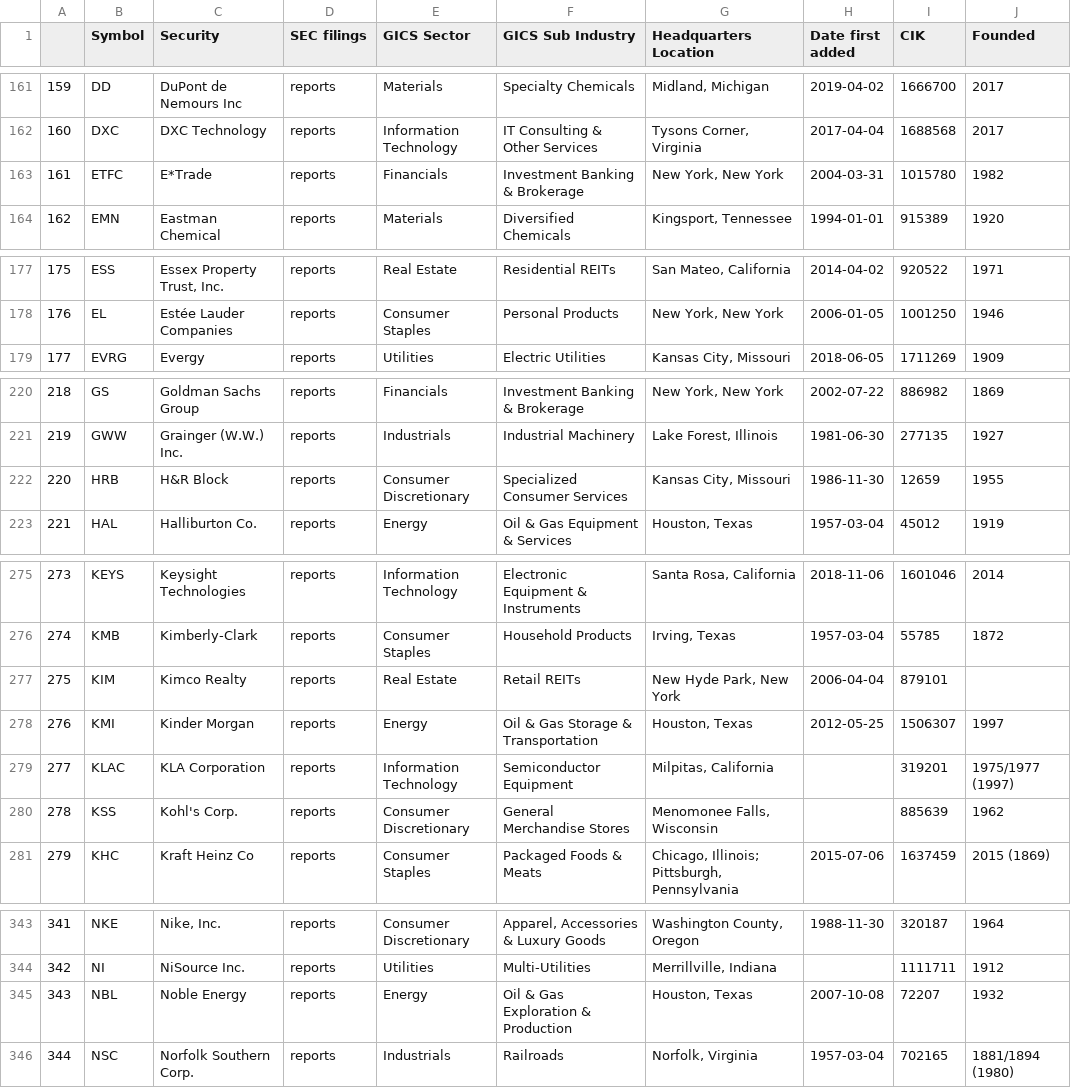
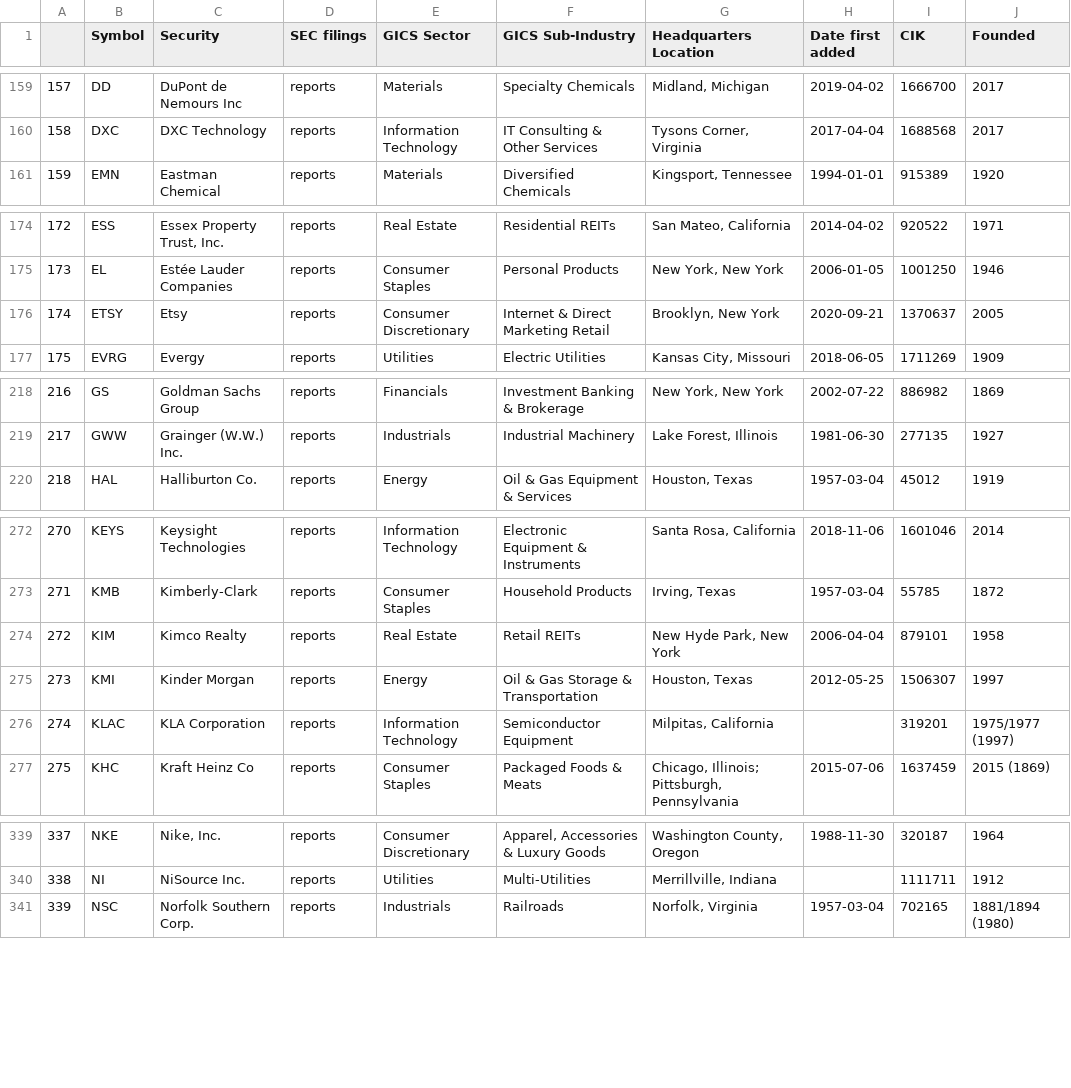
Before and after one commit to Ajwinarski/AutoInvestBot, a CSV file: db/S&P500-Info.csv, drawn as a sheet; only a part is shown, gaps mark what is left out; removed rows and columns are numbered as before the commit, all else as after; the diff covers the shown part only; the diff names each change by its address in the sheet, - before the commit and + after, or states it on an @@ line.

Commit message:
Small GUI testing, mostly MarketDataHandler changes and file restructure

```diff
--- a/db/S&P500-Info.csv
+++ b/db/S&P500-Info.csv
-F1: GICS Sub Industry
+F1: GICS Sub-Industry
@@ column A renumbered between rows 47 and 475 @@
-row 163: 161 | ETFC | E*Trade | reports | Financials | Investment Banking & Brokerage | New York, New York | 2004-03-31 | 1015780 | 1982
+row 176: 174 | ETSY | Etsy | reports | Consumer Discretionary | Internet & Direct Marketing Retail | Brooklyn, New York | 2020-09-21 | 1370637 | 2005
-row 222: 220 | HRB | H&R Block | reports | Consumer Discretionary | Specialized Consumer Services | Kansas City, Missouri | 1986-11-30 | 12659 | 1955
-J274 (Founded): (empty)
+J274 (Founded): 1958
-row 280: 278 | KSS | Kohl's Corp. | reports | Consumer Discretionary | General Merchandise Stores | Menomonee Falls, Wisconsin |  | 885639 | 1962
-row 345: 343 | NBL | Noble Energy | reports | Energy | Oil & Gas Exploration & Production | Houston, Texas | 2007-10-08 | 72207 | 1932
```
Also changed, not shown: 7 added rows, 4 removed rows, 1 moved row and 23 edited cells elsewhere in this file, 12 other files.
